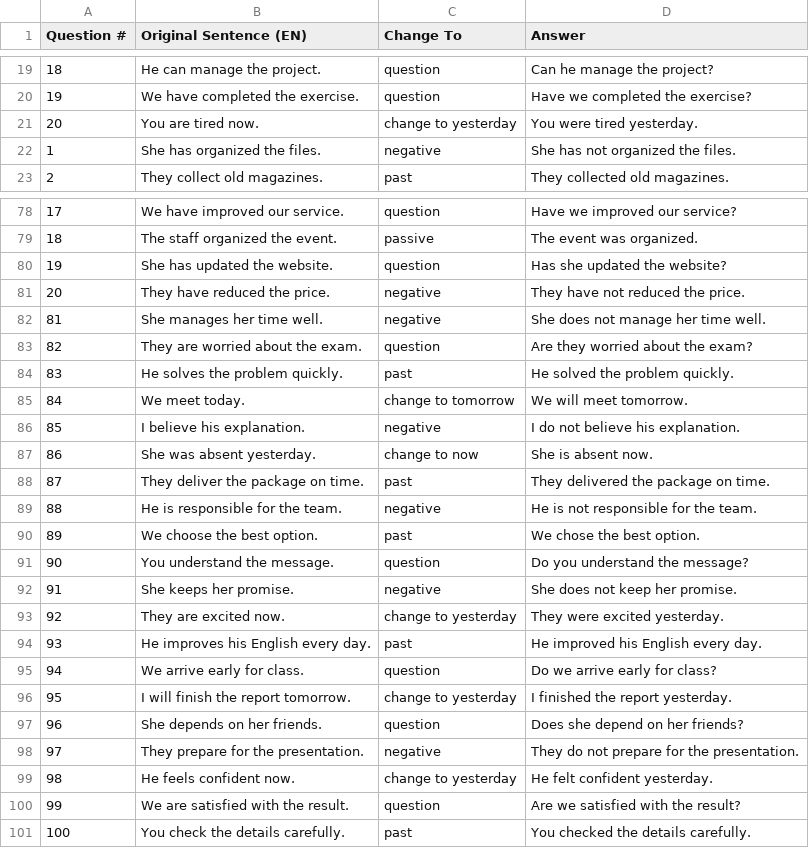
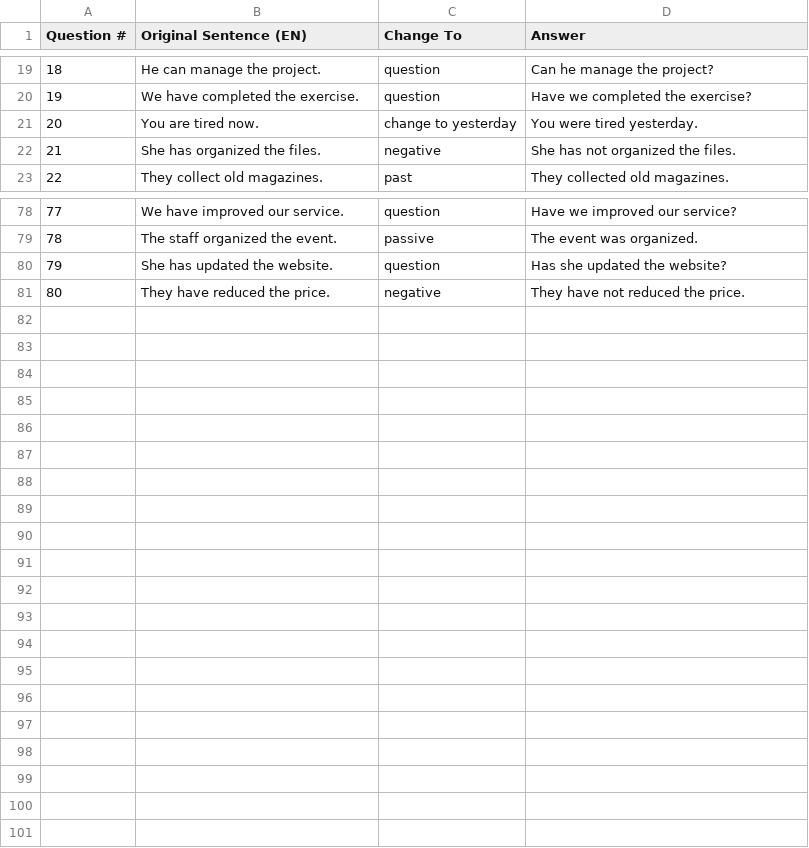
Before and after one commit to sfi2026/Sentence-master, a CSV file: questions-hard.csv, drawn as a sheet; only a part is shown, gaps mark what is left out; the diff names each change by its address in the sheet, - before the commit and + after, or states it on an @@ line.

Commit message:
Add files via upload
Updated hard questions.csv file.

```diff
--- a/questions-hard.csv
+++ b/questions-hard.csv
@@ column A (Question #) renumbered between rows 22 and 81 @@
-row 82: 81 | She manages her time well. | negative | She does not manage her time well.
-row 83: 82 | They are worried about the exam. | question | Are they worried about the exam?
-row 84: 83 | He solves the problem quickly. | past | He solved the problem quickly.
-row 85: 84 | We meet today. | change to tomorrow | We will meet tomorrow.
-row 86: 85 | I believe his explanation. | negative | I do not believe his explanation.
-row 87: 86 | She was absent yesterday. | change to now | She is absent now.
-row 88: 87 | They deliver the package on time. | past | They delivered the package on time.
-row 89: 88 | He is responsible for the team. | negative | He is not responsible for the team.
-row 90: 89 | We choose the best option. | past | We chose the best option.
-row 91: 90 | You understand the message. | question | Do you understand the message?
-row 92: 91 | She keeps her promise. | negative | She does not keep her promise.
-row 93: 92 | They are excited now. | change to yesterday | They were excited yesterday.
-row 94: 93 | He improves his English every day. | past | He improved his English every day.
-row 95: 94 | We arrive early for class. | question | Do we arrive early for class?
-row 96: 95 | I will finish the report tomorrow. | change to yesterday | I finished the report yesterday.
-row 97: 96 | She depends on her friends. | question | Does she depend on her friends?
-row 98: 97 | They prepare for the presentation. | negative | They do not prepare for the presentation.
-row 99: 98 | He feels confident now. | change to yesterday | He felt confident yesterday.
-row 100: 99 | We are satisfied with the result. | question | Are we satisfied with the result?
-row 101: 100 | You check the details carefully. | past | You checked the details carefully.
```
